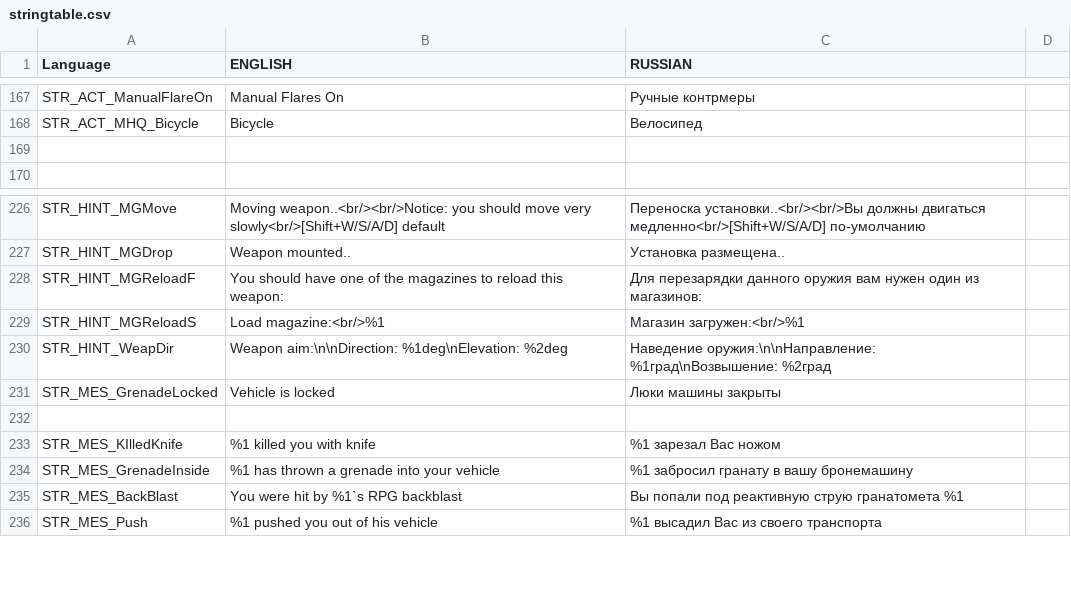
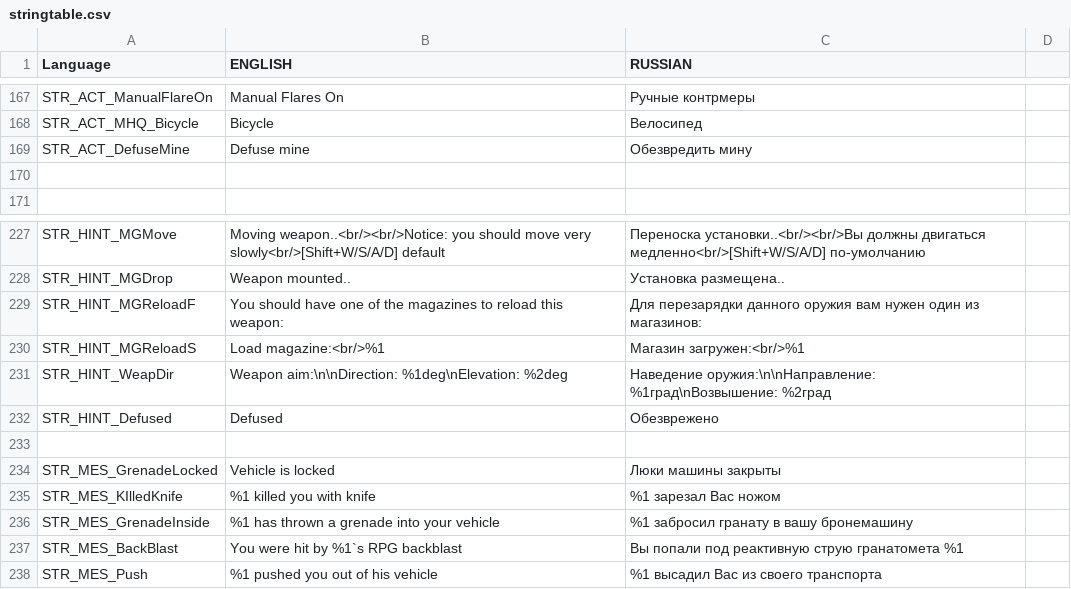
Before and after one commit to hia3/FT-2, a CSV file: stringtable.csv, drawn as a sheet; only a part is shown, gaps mark what is left out.

Commit message:
mine clearance

```diff
--- a/stringtable.csv
+++ b/stringtable.csv
@@ -168,2 +168,3 @@ STR_ACT_ManualFlareOn,"Manual Flares On","Ручные контрмеры"
 STR_ACT_MHQ_Bicycle,"Bicycle","Велосипед"
+STR_ACT_DefuseMine,"Defuse mine","Обезвредить мину"
 
@@ -230,4 +231,5 @@ STR_HINT_MGReloadS,"Load magazine:<br/>%1","Магазин загружен:<br/
 STR_HINT_WeapDir,"Weapon aim:\n\nDirection: %1deg\nElevation: %2deg","Наведение оружия:\n\nНаправление: %1град\nВозвышение: %2град",""
+STR_HINT_Defused,"Defused","Обезврежено"
+
 STR_MES_GrenadeLocked,"Vehicle is locked","Люки машины закрыты"
-
 STR_MES_KIlledKnife,"%1 killed you with knife","%1 зарезал Вас ножом"
```
Also changed, not shown: 2 other files.
